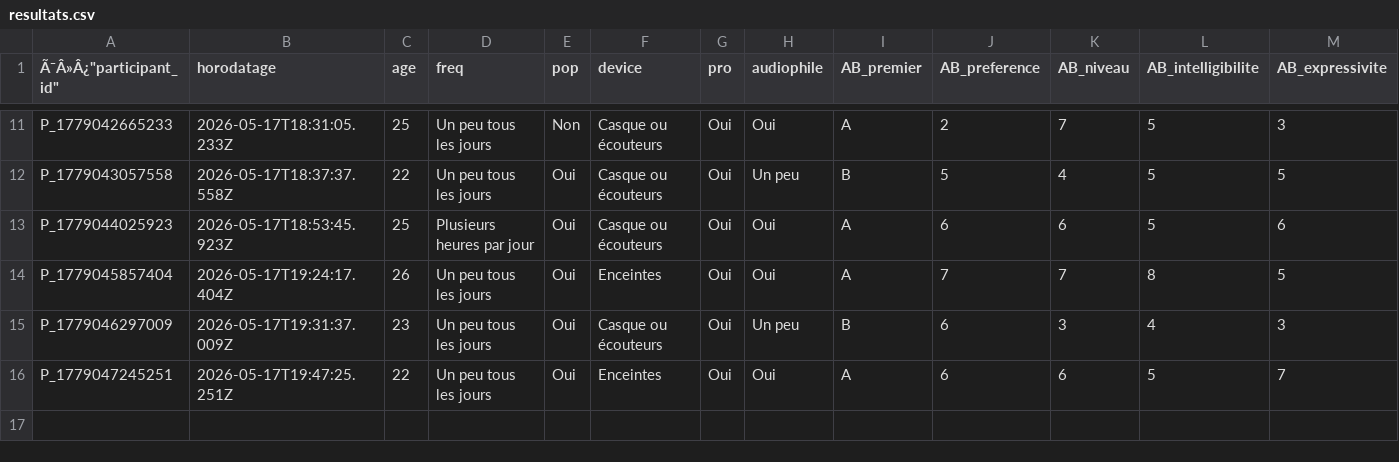
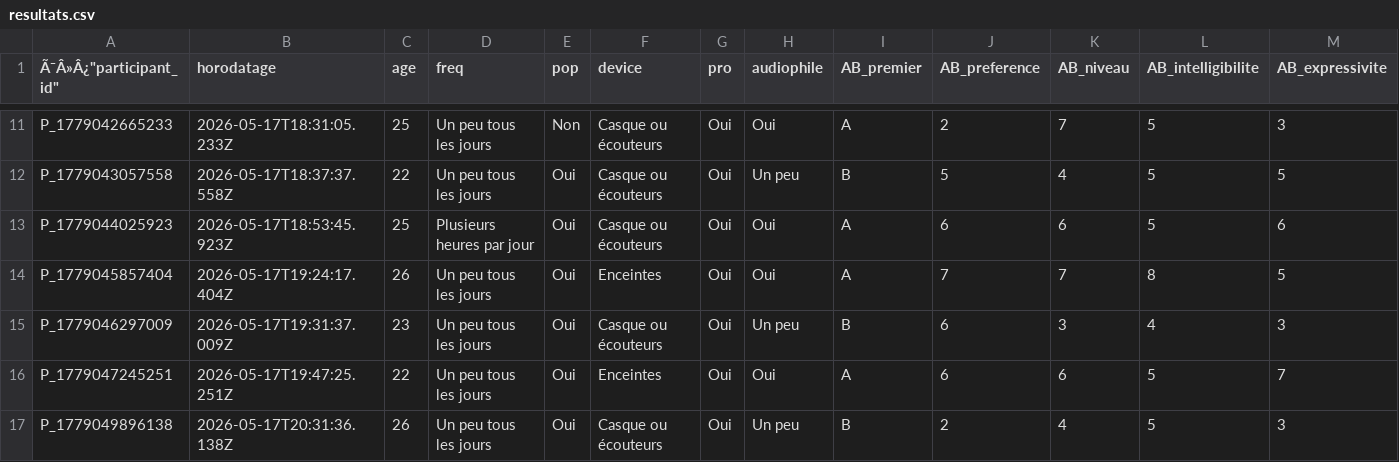
Before and after one commit to tomsstrub/PPM_STRUB_2026, a CSV file: resultats/resultats.csv, drawn as a sheet; only a part is shown, gaps mark what is left out; rows hold the shown columns only; the diff names each change by its address in the sheet, - before the commit and + after, or states it on an @@ line.

```diff
--- a/resultats/resultats.csv
+++ b/resultats/resultats.csv
+row 17: P_1779049896138 | 2026-05-17T20:31:36.138Z | 26 | Un peu tous les jours | Oui | Casque ou écouteurs | Oui | Un peu | B | 2 | 4 | 5 | 3
```
